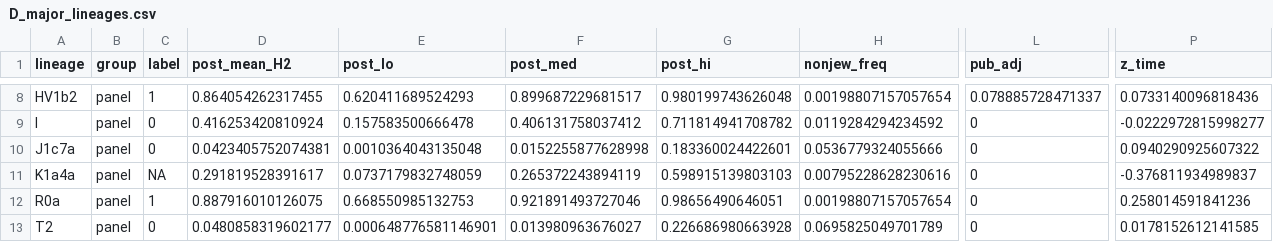
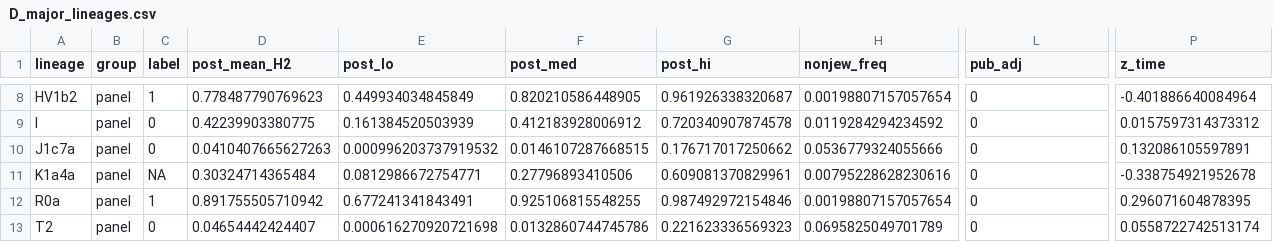
Before and after one commit to geneticspaper/geneticspaper, a CSV file: outputs/tables/D_major_lineages.csv, drawn as a sheet; only a part is shown, gaps mark what is left out; the diff covers the shown part only; the diff names each change by its address in the sheet, - before the commit and + after, or states it on an @@ line.

```diff
--- a/outputs/tables/D_major_lineages.csv
+++ b/outputs/tables/D_major_lineages.csv
-D8 (post_mean_H2): 0.864054262317455
+D8 (post_mean_H2): 0.778487790769623
-E8 (post_lo): 0.620411689524293
+E8 (post_lo): 0.449934034845849
-F8 (post_med): 0.899687229681517
+F8 (post_med): 0.820210586448905
-G8 (post_hi): 0.980199743626048
+G8 (post_hi): 0.961926338320687
-L8 (pub_adj): 0.078885728471337
+L8 (pub_adj): 0
-P8 (z_time): 0.0733140096818436
+P8 (z_time): -0.401886640084964
-D9 (post_mean_H2): 0.416253420810924
+D9 (post_mean_H2): 0.42239903380775
-E9 (post_lo): 0.157583500666478
+E9 (post_lo): 0.161384520503939
-F9 (post_med): 0.406131758037412
+F9 (post_med): 0.412183928006912
-G9 (post_hi): 0.711814941708782
+G9 (post_hi): 0.720340907874578
-P9 (z_time): -0.0222972815998277
+P9 (z_time): 0.0157597314373312
-D10 (post_mean_H2): 0.0423405752074381
+D10 (post_mean_H2): 0.0410407665627263
-E10 (post_lo): 0.0010364043135048
+E10 (post_lo): 0.000996203737919532
-F10 (post_med): 0.0152255877628998
+F10 (post_med): 0.0146107287668515
-G10 (post_hi): 0.183360024422601
+G10 (post_hi): 0.176717017250662
-P10 (z_time): 0.0940290925607322
+P10 (z_time): 0.132086105597891
-D11 (post_mean_H2): 0.291819528391617
+D11 (post_mean_H2): 0.30324714365484
-E11 (post_lo): 0.0737179832748059
+E11 (post_lo): 0.0812986672754771
-F11 (post_med): 0.265372243894119
+F11 (post_med): 0.27796893410506
-G11 (post_hi): 0.598915139803103
+G11 (post_hi): 0.609081370829961
-P11 (z_time): -0.376811934989837
+P11 (z_time): -0.338754921952678
-D12 (post_mean_H2): 0.887916010126075
+D12 (post_mean_H2): 0.891755505710942
-E12 (post_lo): 0.668550985132753
+E12 (post_lo): 0.677241341843491
-F12 (post_med): 0.921891493727046
+F12 (post_med): 0.925106815548255
-G12 (post_hi): 0.98656490646051
+G12 (post_hi): 0.987492972154846
-P12 (z_time): 0.258014591841236
+P12 (z_time): 0.296071604878395
-D13 (post_mean_H2): 0.0480858319602177
+D13 (post_mean_H2): 0.04654442424407
-E13 (post_lo): 0.000648776581146901
+E13 (post_lo): 0.000616270920721698
-F13 (post_med): 0.013980963676027
+F13 (post_med): 0.0132860744745786
-G13 (post_hi): 0.226686980663928
+G13 (post_hi): 0.221623336569323
-P13 (z_time): 0.0178152612141585
+P13 (z_time): 0.0558722742513174
```
Also changed, not shown: 50 edited cells elsewhere in this file, outputs/tables/D_bayes_coefficients.csv, outputs/tables/D_fitted_coefficients.csv, 20 other files.
